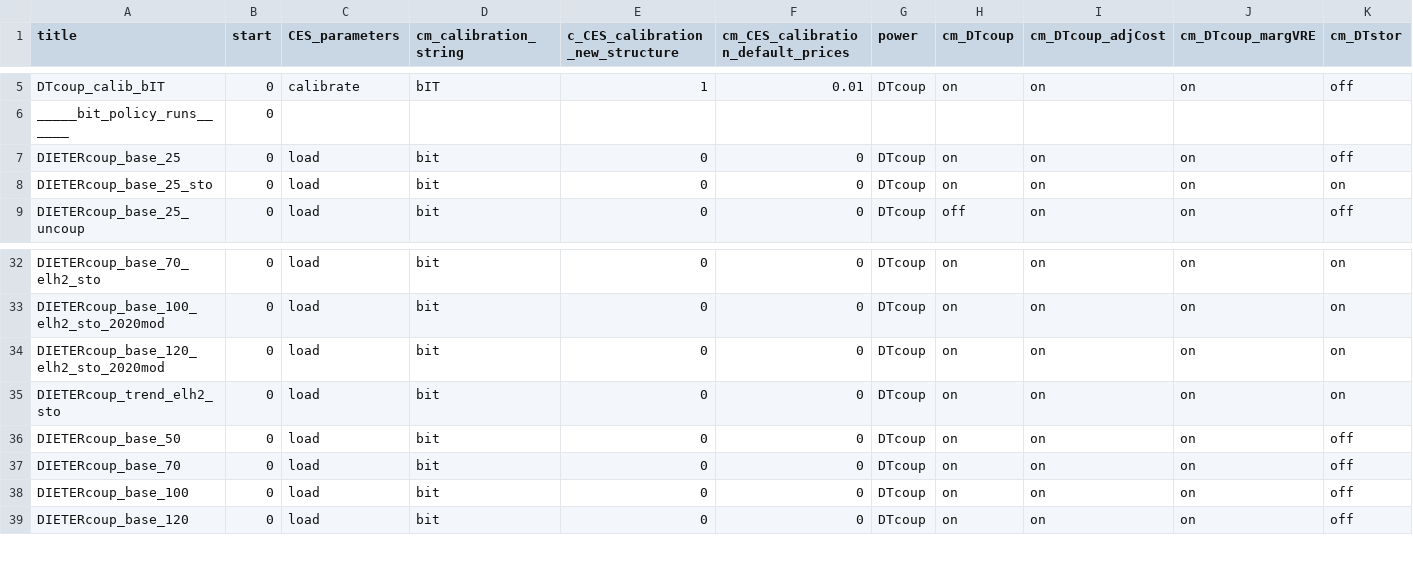
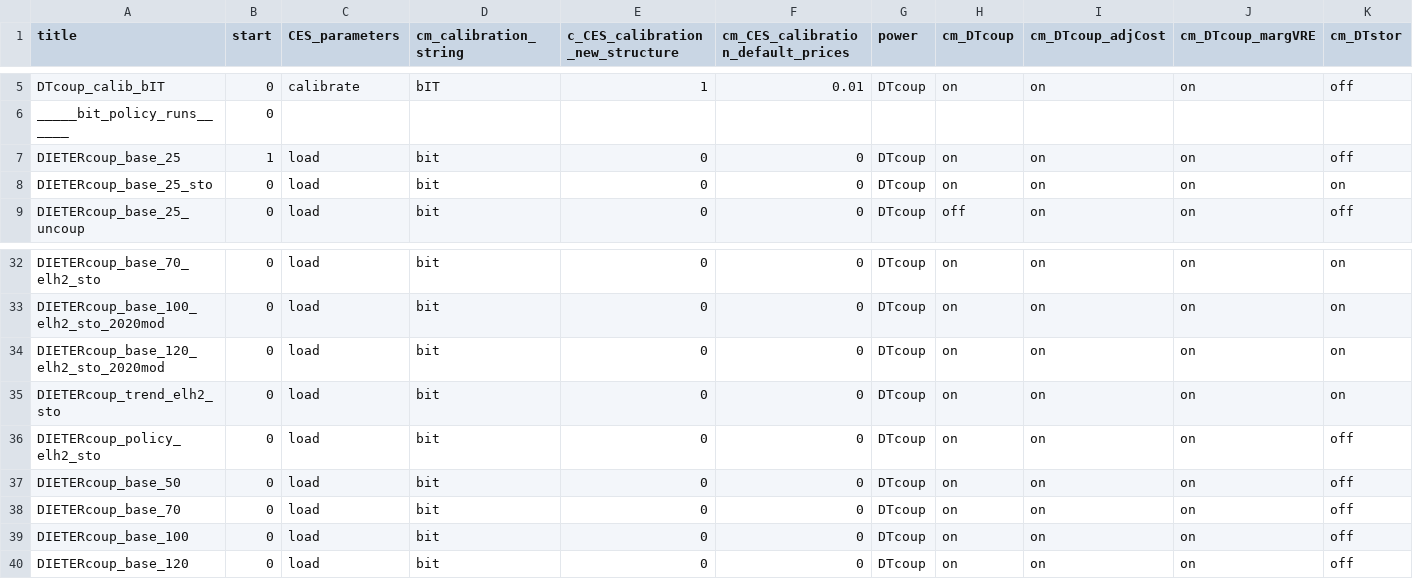
Before and after one commit to cchrisgong/remind-coupling-dieter, a CSV file: config/21_regions_EU11/scenario_config_DIETER_test.csv, drawn as a sheet; only a part is shown, gaps mark what is left out; rows hold the shown columns only; the diff names each change by its address in the sheet, - before the commit and + after, or states it on an @@ line.

```diff
--- a/config/21_regions_EU11/scenario_config_DIETER_test.csv
+++ b/config/21_regions_EU11/scenario_config_DIETER_test.csv
-B7 (start): 0
+B7 (start): 1
+row 36: DIETERcoup_policy_elh2_sto | 0 | load | bit | 0 | 0 | DTcoup | on | on | on | off
```
